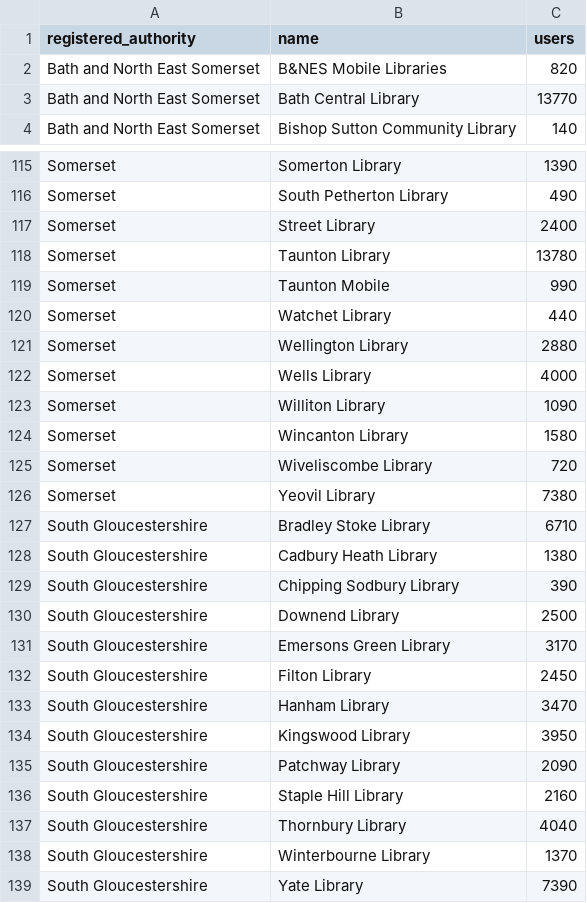
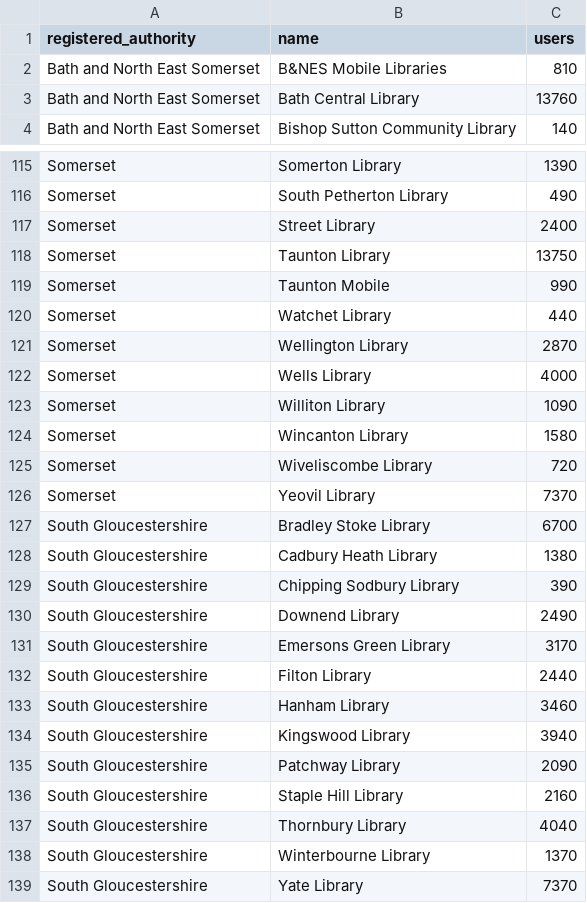
Before and after one commit to LibrariesWest/opendata, a CSV file: membership/members_summary.csv, drawn as a sheet; only a part is shown, gaps mark what is left out; the diff covers the shown part only.

Commit message:
Daily update member summary data

```diff
--- a/membership/members_summary.csv
+++ b/membership/members_summary.csv
@@ -1,4 +1,4 @@
 registered_authority,name,users
-Bath and North East Somerset,B&NES Mobile Libraries,820
-Bath and North East Somerset,Bath Central Library,13770
+Bath and North East Somerset,B&NES Mobile Libraries,810
+Bath and North East Somerset,Bath Central Library,13760
 Bath and North East Somerset,Bishop Sutton Community Library,140
@@ -117,6 +117,6 @@ Somerset,South Petherton Library,490
 Somerset,Street Library,2400
-Somerset,Taunton Library,13780
+Somerset,Taunton Library,13750
 Somerset,Taunton Mobile,990
 Somerset,Watchet Library,440
-Somerset,Wellington Library,2880
+Somerset,Wellington Library,2870
 Somerset,Wells Library,4000
@@ -125,11 +125,11 @@ Somerset,Wincanton Library,1580
 Somerset,Wiveliscombe Library,720
-Somerset,Yeovil Library,7380
-South Gloucestershire,Bradley Stoke Library,6710
+Somerset,Yeovil Library,7370
+South Gloucestershire,Bradley Stoke Library,6700
 South Gloucestershire,Cadbury Heath Library,1380
 South Gloucestershire,Chipping Sodbury Library,390
-South Gloucestershire,Downend Library,2500
+South Gloucestershire,Downend Library,2490
 South Gloucestershire,Emersons Green Library,3170
-South Gloucestershire,Filton Library,2450
-South Gloucestershire,Hanham Library,3470
-South Gloucestershire,Kingswood Library,3950
+South Gloucestershire,Filton Library,2440
+South Gloucestershire,Hanham Library,3460
+South Gloucestershire,Kingswood Library,3940
 South Gloucestershire,Patchway Library,2090
@@ -138,2 +138,2 @@ South Gloucestershire,Thornbury Library,4040
 South Gloucestershire,Winterbourne Library,1370
-South Gloucestershire,Yate Library,7390
+South Gloucestershire,Yate Library,7370
```
Also changed, not shown: 24 edited cells elsewhere in this file.
